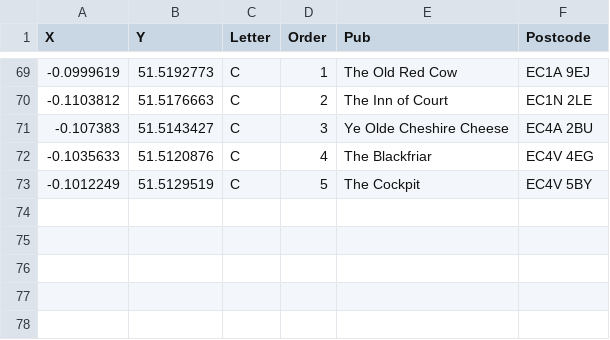
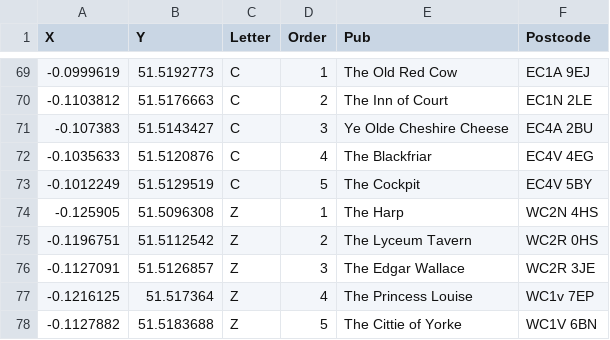
Before and after one commit to JimShady/atozpubcrawls, a CSV file: pubs.csv, drawn as a sheet; only a part is shown, gaps mark what is left out.

```diff
--- a/pubs.csv
+++ b/pubs.csv
@@ -73 +73,6 @@ X,Y,Letter,Order,Pub,Postcode
 -0.1012249,51.5129519,C,5,The Cockpit,EC4V 5BY
+-0.125905,51.5096308,Z,1,The Harp,WC2N 4HS
+-0.1196751,51.5112542,Z,2,The Lyceum Tavern,WC2R 0HS
+-0.1127091,51.5126857,Z,3,The Edgar Wallace,WC2R 3JE
+-0.1216125,51.517364,Z,4,The Princess Louise,WC1v 7EP
+-0.1127882,51.5183688,Z,5,The Cittie of Yorke,WC1V 6BN
```
Also changed, not shown: attendance.csv, crawls.csv, 2 other files.
